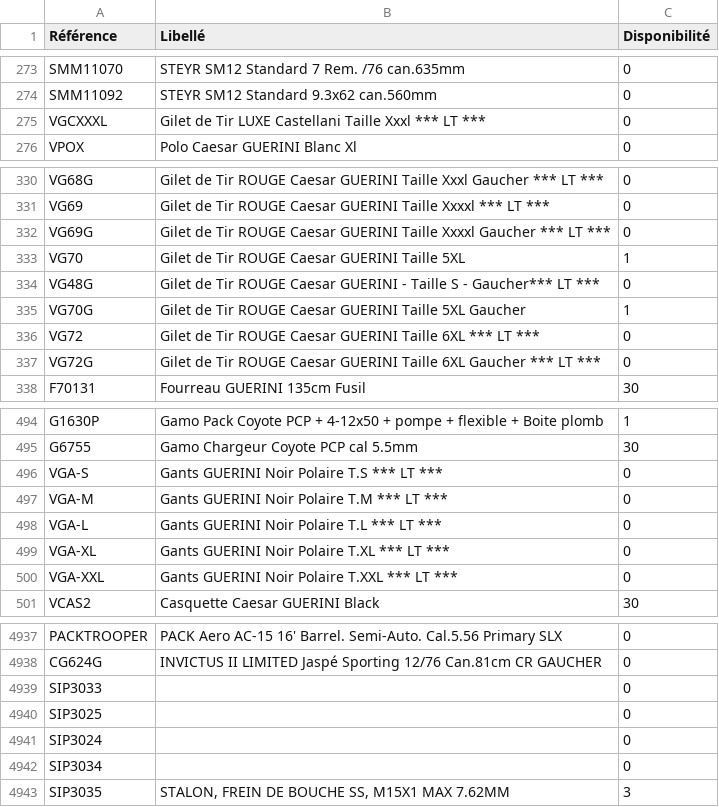
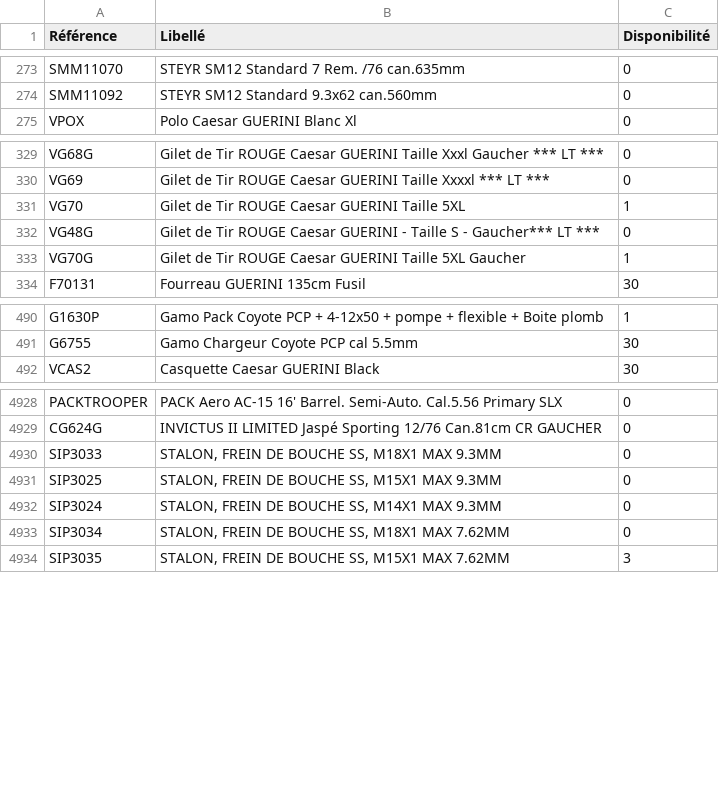
Before and after one commit to Jonathan-djimbi/arsenal-pro, a CSV file: suppliers/simacStockProduits.csv, drawn as a sheet; only a part is shown, gaps mark what is left out; the diff covers the shown part only.

```diff
--- a/suppliers/simacStockProduits.csv
+++ b/suppliers/simacStockProduits.csv
@@ -274,3 +274,2 @@ SMM11070;"STEYR SM12 Standard 7 Rem. /76 can.635mm";0
 SMM11092;"STEYR SM12 Standard 9.3x62 can.560mm";0
-VGCXXXL;"Gilet de Tir LUXE Castellani Taille Xxxl *** LT ***";0
 VPOX;"Polo Caesar GUERINI Blanc Xl";0
@@ -331,3 +330,2 @@ VG68G;"Gilet de Tir ROUGE Caesar GUERINI Taille Xxxl Gaucher *** LT ***";0
 VG69;"Gilet de Tir ROUGE Caesar GUERINI Taille Xxxxl *** LT ***";0
-VG69G;"Gilet de Tir ROUGE Caesar GUERINI Taille Xxxxl Gaucher *** LT ***";0
 VG70;"Gilet de Tir ROUGE Caesar GUERINI Taille 5XL";1
@@ -335,4 +333,2 @@ VG48G;"Gilet de Tir ROUGE Caesar GUERINI - Taille S - Gaucher*** LT ***";0
 VG70G;"Gilet de Tir ROUGE Caesar GUERINI Taille 5XL Gaucher";1
-VG72;"Gilet de Tir ROUGE Caesar GUERINI Taille 6XL *** LT ***";0
-VG72G;"Gilet de Tir ROUGE Caesar GUERINI Taille 6XL Gaucher *** LT ***";0
 F70131;"Fourreau GUERINI 135cm Fusil";30
@@ -495,7 +491,2 @@ G1630P;"Gamo Pack Coyote PCP + 4-12x50 + pompe + flexible + Boite plomb";1
 G6755;"Gamo Chargeur Coyote PCP cal 5.5mm";30
-VGA-S;"Gants GUERINI Noir Polaire T.S *** LT ***";0
-VGA-M;"Gants GUERINI Noir Polaire T.M *** LT ***";0
-VGA-L;"Gants GUERINI Noir Polaire T.L *** LT ***";0
-VGA-XL;"Gants GUERINI Noir Polaire T.XL *** LT ***";0
-VGA-XXL;"Gants GUERINI Noir Polaire T.XXL *** LT ***";0
 VCAS2;"Casquette Caesar GUERINI Black";30
@@ -4938,6 +4929,6 @@ PACKTROOPER;"PACK Aero AC-15 16' Barrel. Semi-Auto. Cal.5.56 Primary SLX ";0
 CG624G;"INVICTUS II LIMITED Jaspé Sporting 12/76 Can.81cm CR GAUCHER";0
-SIP3033;;0
-SIP3025;;0
-SIP3024;;0
-SIP3034;;0
+SIP3033;"STALON, FREIN DE BOUCHE SS, M18X1 MAX 9.3MM";0
+SIP3025;"STALON, FREIN DE BOUCHE SS, M15X1 MAX 9.3MM";0
+SIP3024;"STALON, FREIN DE BOUCHE SS, M14X1 MAX 9.3MM";0
+SIP3034;"STALON, FREIN DE BOUCHE SS, M18X1 MAX 7.62MM";0
 SIP3035;"STALON, FREIN DE BOUCHE SS, M15X1 MAX 7.62MM";3
```
Also changed, not shown: 31 edited cells elsewhere in this file, suppliers/europarmStockProduits.csv, 5 other files.
